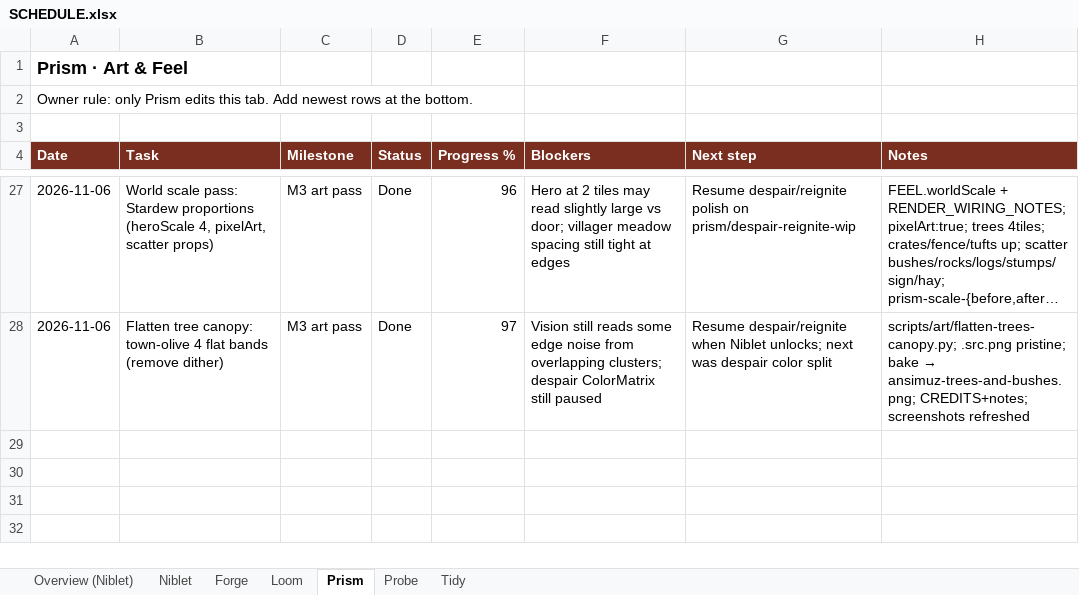
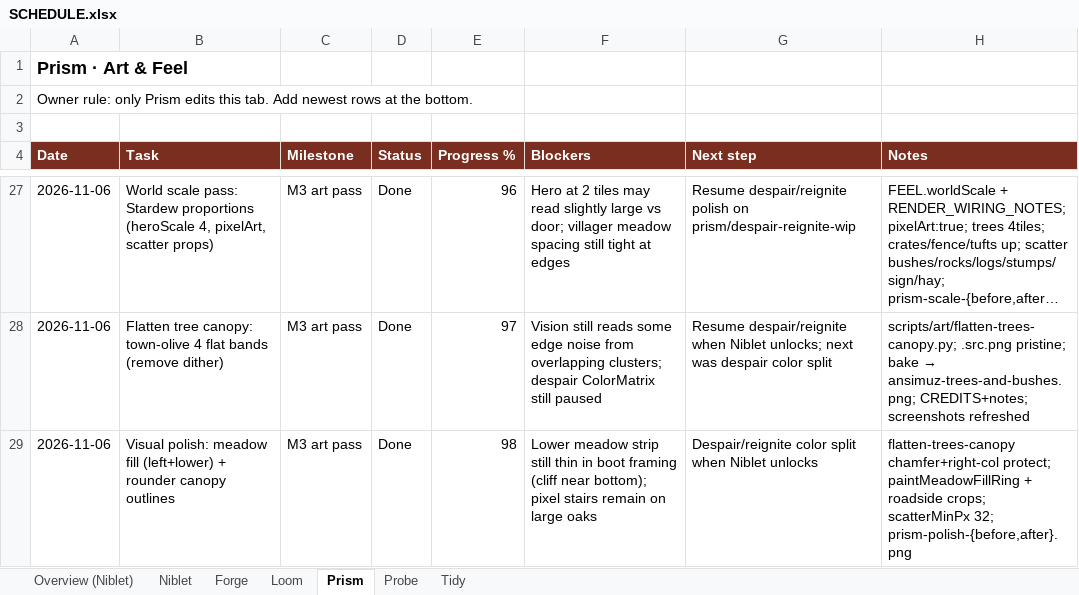
Before and after one commit to alexdepasquale2-jpg/Gamerepo99, an Excel workbook: docs/SCHEDULE.xlsx, sheet Prism, drawn as a sheet; only a part is shown, gaps mark what is left out; long unchanged cells end in …; values as stored, in another font and other column widths than the file's, no borders; the diff names each change by its address in the sheet, - before the commit and + after, or states it on an @@ line.

Commit message:
fix(art): meadow polish fill + rounder tree canopy edges
Fill left flank and lower meadow with denser Stardew-scale props
(flat-band bushes, rocks, stumps, flower clusters, roadside crops).
Chamfer canopy silhouettes in the tree bake; protect right-column
fir/bush sprites. Refresh prism-polish before/after screenshots.

```diff
--- a/docs/SCHEDULE.xlsx (sheet Prism)
+++ b/docs/SCHEDULE.xlsx (sheet Prism)
+row 29: 2026-11-06 | Visual polish: meadow fill (left+lower) + rounder canopy outlines | M3 art pass | Done | 98 | Lower meadow strip still thin in boot framing (cliff near bottom); pixel stairs remain on large oaks | Despair/reignite color split when Niblet unlocks | flatten-trees-canopy chamfer+right-col protect; paintMeadowFillRing + roadside crops; scatterMinPx 32; prism-polish-{before,after}.png
```
Also changed, not shown: 15 other files.
